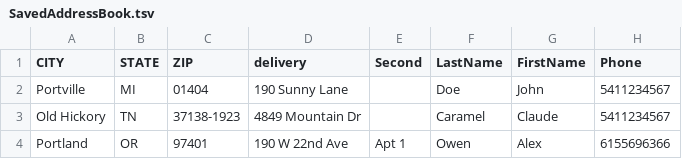
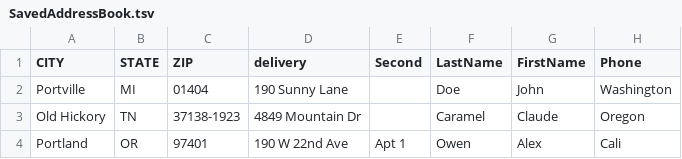
Before and after one commit to bw-davis/KabyAddressBook, a TSV file: AddressBook/SavedAddressBook.tsv, drawn as a sheet.

```diff
--- a/AddressBook/SavedAddressBook.tsv
+++ b/AddressBook/SavedAddressBook.tsv
@@ -1,4 +1,4 @@
 CITY	STATE	ZIP	delivery	Second	LastName	FirstName	Phone
-Portville	MI	01404	190 Sunny Lane		Doe	John	5411234567
-Old Hickory	TN	37138-1923	4849 Mountain Dr		Caramel	Claude	5411234567
-Portland	OR	97401	190 W 22nd Ave	Apt 1	Owen	Alex	6155696366
+Portville	MI	01404	190 Sunny Lane		Doe	John	Washington
+Old Hickory	TN	37138-1923	4849 Mountain Dr		Caramel	Claude	Oregon
+Portland	OR	97401	190 W 22nd Ave	Apt 1	Owen	Alex	Cali
```
Also changed, not shown: 1 other file.
